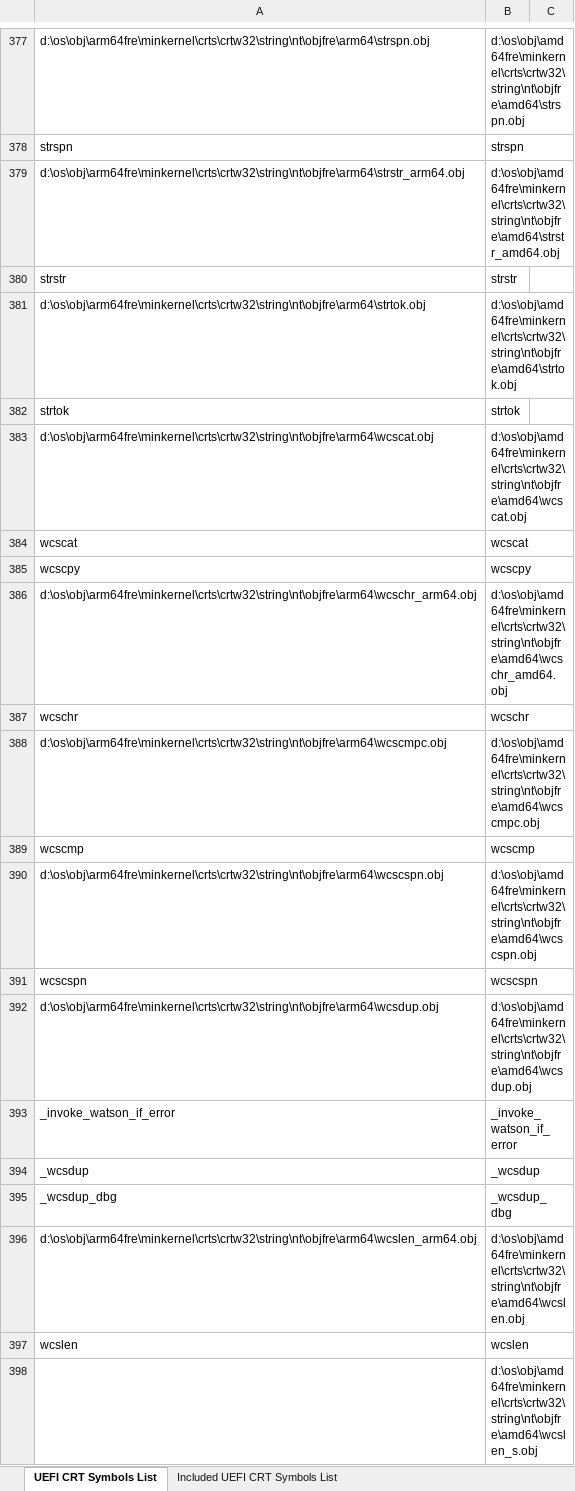
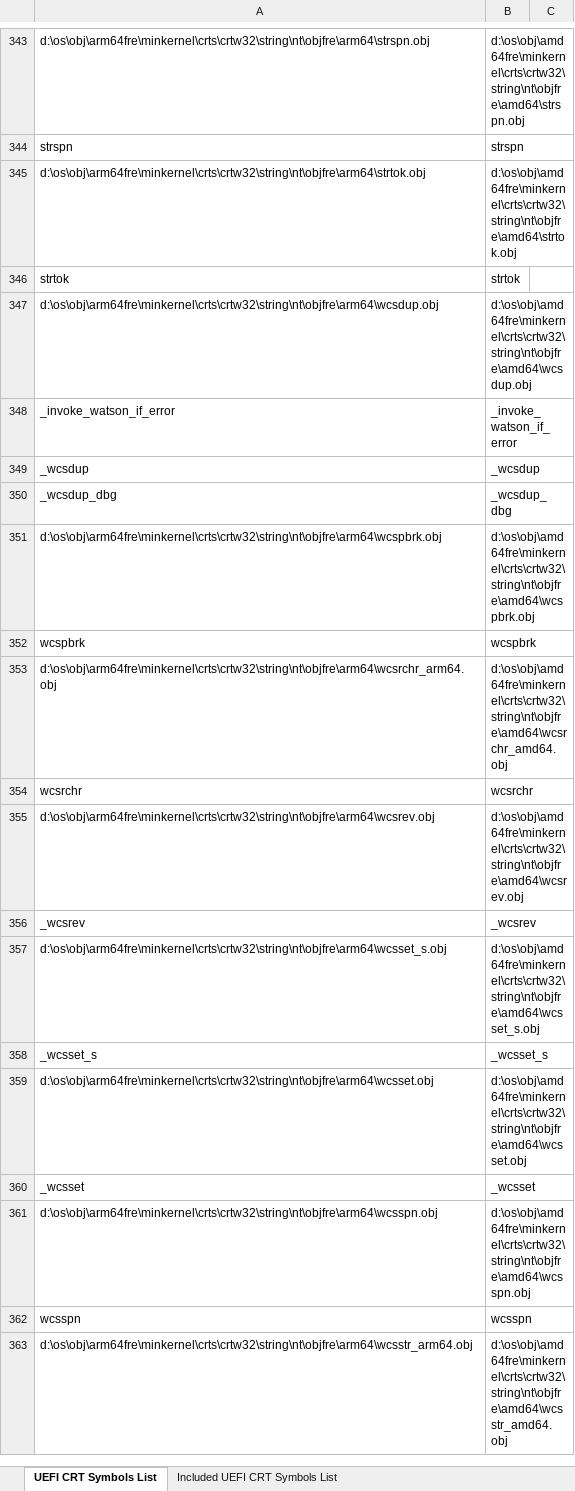
Before and after one commit to ProjectMile/Mile.Windows.NtCrt, an Excel workbook: Mile.NtCrt.References/Lists/UefiCrtSymbolsList.xlsx, sheet UEFI CRT Symbols List, drawn as a sheet; only a part is shown, gaps mark what is left out; the shorter side is filled out with more unchanged rows; values as stored, in another font and other column widths than the file's, no borders; the diff covers the shown part only; the diff names each change by its address in the sheet, - before the commit and + after, or states it on an @@ line.

Commit message:
Continue to add objects from libcntpr to Mile.NtCrt.Uefi.

```diff
--- a/Mile.NtCrt.References/Lists/UefiCrtSymbolsList.xlsx (sheet UEFI CRT Symbols List)
+++ b/Mile.NtCrt.References/Lists/UefiCrtSymbolsList.xlsx (sheet UEFI CRT Symbols List)
-row 379: d:\os\obj\arm64fre\minkernel\crts\crtw32\string\nt\objfre\arm64\strstr_arm64.obj | d:\os\obj\amd64fre\minkernel\crts\crtw32\string\nt\objfre\amd64\strstr_amd64.obj
-row 380: strstr | strstr
-row 383: d:\os\obj\arm64fre\minkernel\crts\crtw32\string\nt\objfre\arm64\wcscat.obj | d:\os\obj\amd64fre\minkernel\crts\crtw32\string\nt\objfre\amd64\wcscat.obj
-row 384: wcscat | wcscat
-row 385: wcscpy | wcscpy
-row 386: d:\os\obj\arm64fre\minkernel\crts\crtw32\string\nt\objfre\arm64\wcschr_arm64.obj | d:\os\obj\amd64fre\minkernel\crts\crtw32\string\nt\objfre\amd64\wcschr_amd64.obj
-row 387: wcschr | wcschr
-row 388: d:\os\obj\arm64fre\minkernel\crts\crtw32\string\nt\objfre\arm64\wcscmpc.obj | d:\os\obj\amd64fre\minkernel\crts\crtw32\string\nt\objfre\amd64\wcscmpc.obj
-row 389: wcscmp | wcscmp
-row 390: d:\os\obj\arm64fre\minkernel\crts\crtw32\string\nt\objfre\arm64\wcscspn.obj | d:\os\obj\amd64fre\minkernel\crts\crtw32\string\nt\objfre\amd64\wcscspn.obj
-row 391: wcscspn | wcscspn
-row 396: d:\os\obj\arm64fre\minkernel\crts\crtw32\string\nt\objfre\arm64\wcslen_arm64.obj | d:\os\obj\amd64fre\minkernel\crts\crtw32\string\nt\objfre\amd64\wcslen.obj
-row 397: wcslen | wcslen
-row 398:  | d:\os\obj\amd64fre\minkernel\crts\crtw32\string\nt\objfre\amd64\wcslen_s.obj
```
Also changed, not shown: 47 removed rows elsewhere in this sheet, sheet Included UEFI CRT Symbols List, 40 other files.
